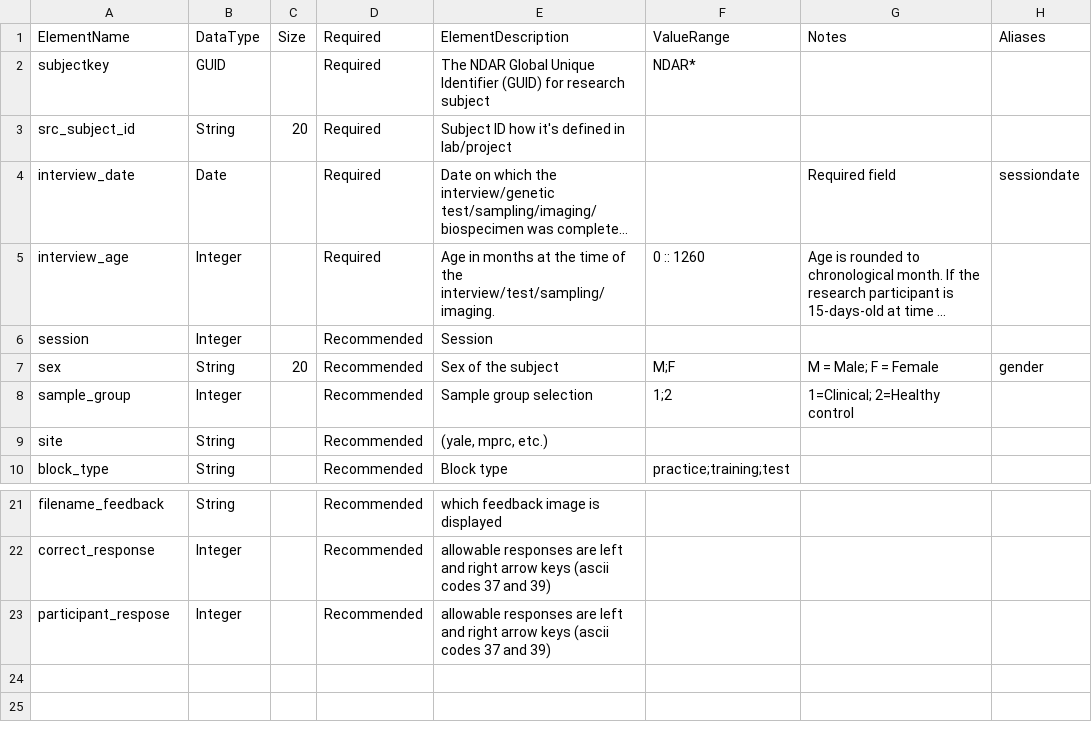
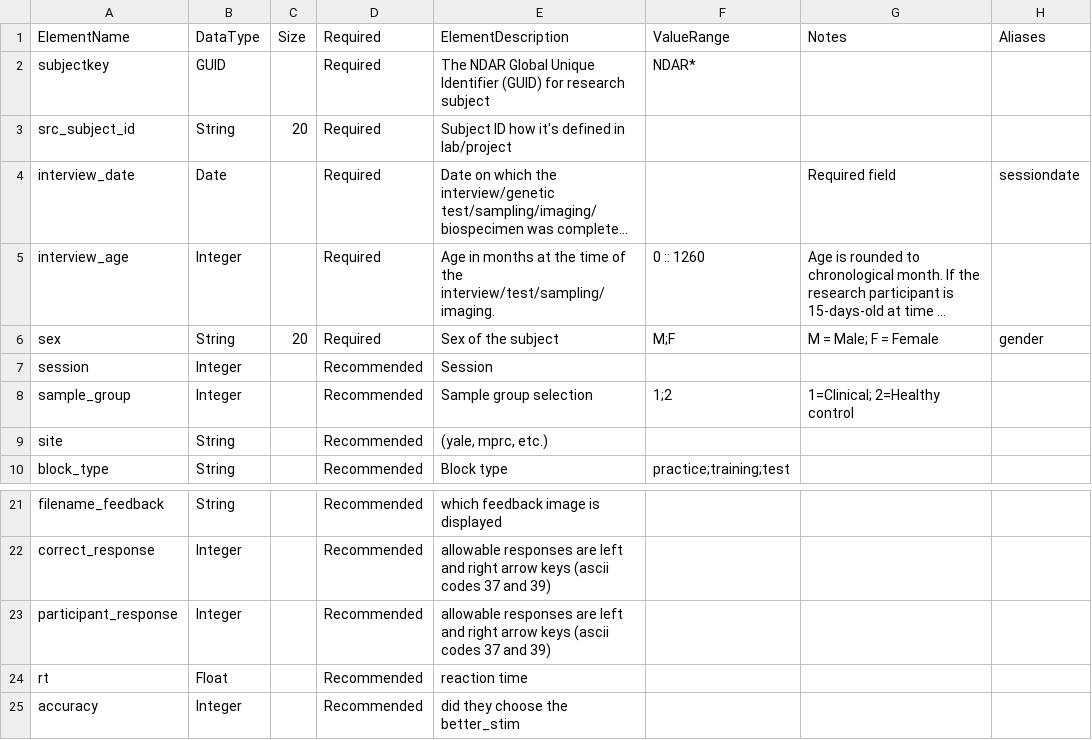
Before and after one commit to belieflab/pessiglione, a CSV file: data/pessiglione01.csv, drawn as a sheet; only a part is shown, gaps mark what is left out; long unchanged cells end in …; removed rows and columns are numbered as before the commit, all else as after; the diff names each change by its address in the sheet, - before the commit and + after, or states it on an @@ line.

```diff
--- a/data/pessiglione01.csv
+++ b/data/pessiglione01.csv
+row 6: sex | String | 20 | Required | Sex of the subject | M;F | M = Male; F = Female | gender
-row 7: sex | String | 20 | Recommended | Sex of the subject | M;F | M = Male; F = Female | gender
-A23: participant_respose
+A23: participant_response
+row 24: rt | Float |  | Recommended | reaction time
+row 25: accuracy | Integer |  | Recommended | did they choose the better_stim
```
Also changed, not shown: 5 other files.
